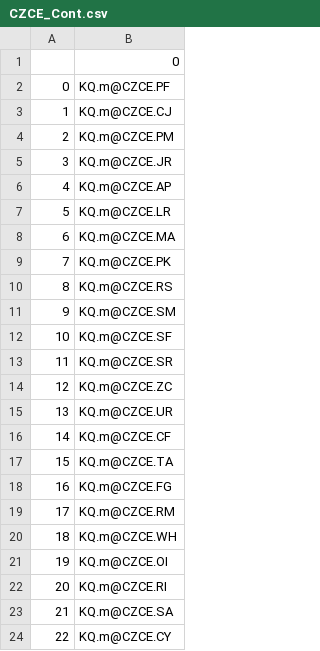
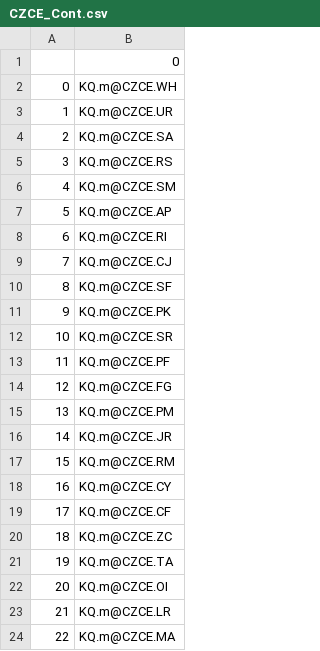
Before and after one commit to shiyindebcd/ProcessTrader, a CSV file: available_contracts/CZCE_Cont.csv, drawn as a sheet.

```diff
--- a/available_contracts/CZCE_Cont.csv
+++ b/available_contracts/CZCE_Cont.csv
@@ -1,24 +1,24 @@
 ,0
-0,KQ.m@CZCE.PF
-1,KQ.m@CZCE.CJ
-2,KQ.m@CZCE.PM
-3,KQ.m@CZCE.JR
-4,KQ.m@CZCE.AP
-5,KQ.m@CZCE.LR
-6,KQ.m@CZCE.MA
-7,KQ.m@CZCE.PK
-8,KQ.m@CZCE.RS
-9,KQ.m@CZCE.SM
-10,KQ.m@CZCE.SF
-11,KQ.m@CZCE.SR
-12,KQ.m@CZCE.ZC
-13,KQ.m@CZCE.UR
-14,KQ.m@CZCE.CF
-15,KQ.m@CZCE.TA
-16,KQ.m@CZCE.FG
-17,KQ.m@CZCE.RM
-18,KQ.m@CZCE.WH
-19,KQ.m@CZCE.OI
-20,KQ.m@CZCE.RI
-21,KQ.m@CZCE.SA
-22,KQ.m@CZCE.CY
+0,KQ.m@CZCE.WH
+1,KQ.m@CZCE.UR
+2,KQ.m@CZCE.SA
+3,KQ.m@CZCE.RS
+4,KQ.m@CZCE.SM
+5,KQ.m@CZCE.AP
+6,KQ.m@CZCE.RI
+7,KQ.m@CZCE.CJ
+8,KQ.m@CZCE.SF
+9,KQ.m@CZCE.PK
+10,KQ.m@CZCE.SR
+11,KQ.m@CZCE.PF
+12,KQ.m@CZCE.FG
+13,KQ.m@CZCE.PM
+14,KQ.m@CZCE.JR
+15,KQ.m@CZCE.RM
+16,KQ.m@CZCE.CY
+17,KQ.m@CZCE.CF
+18,KQ.m@CZCE.ZC
+19,KQ.m@CZCE.TA
+20,KQ.m@CZCE.OI
+21,KQ.m@CZCE.LR
+22,KQ.m@CZCE.MA
```
Also changed, not shown: available_contracts/CFFEX_Future.csv, available_contracts/CFFEX_Option.csv, 25 other files.
